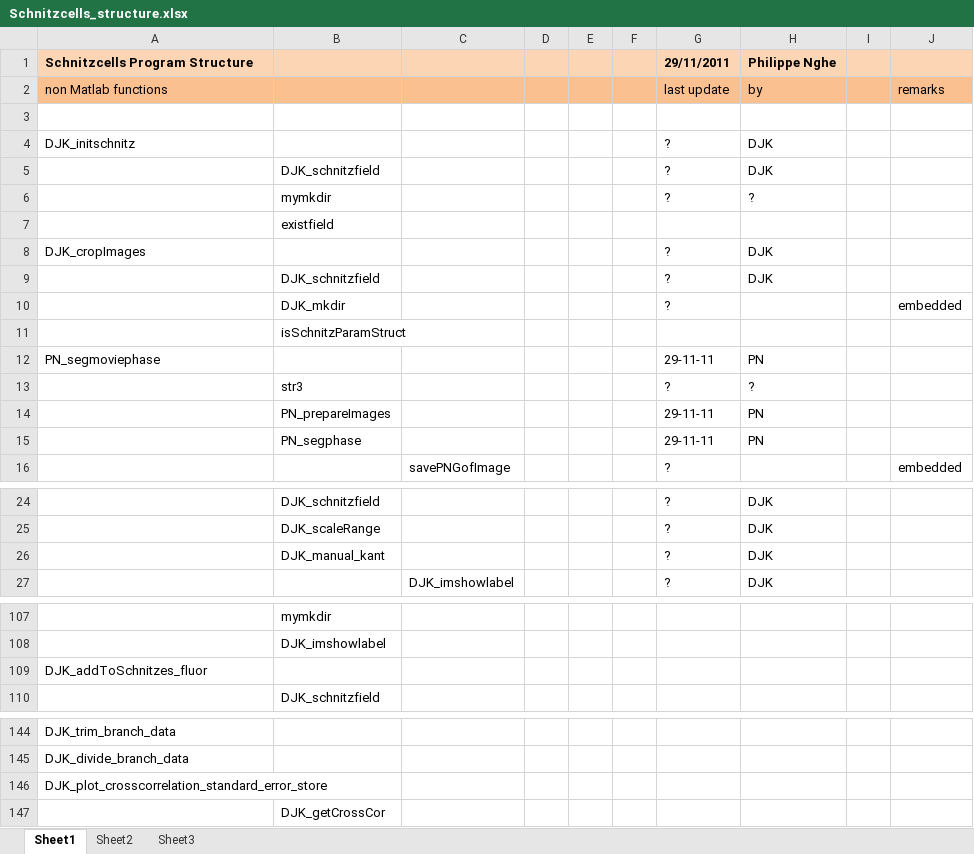
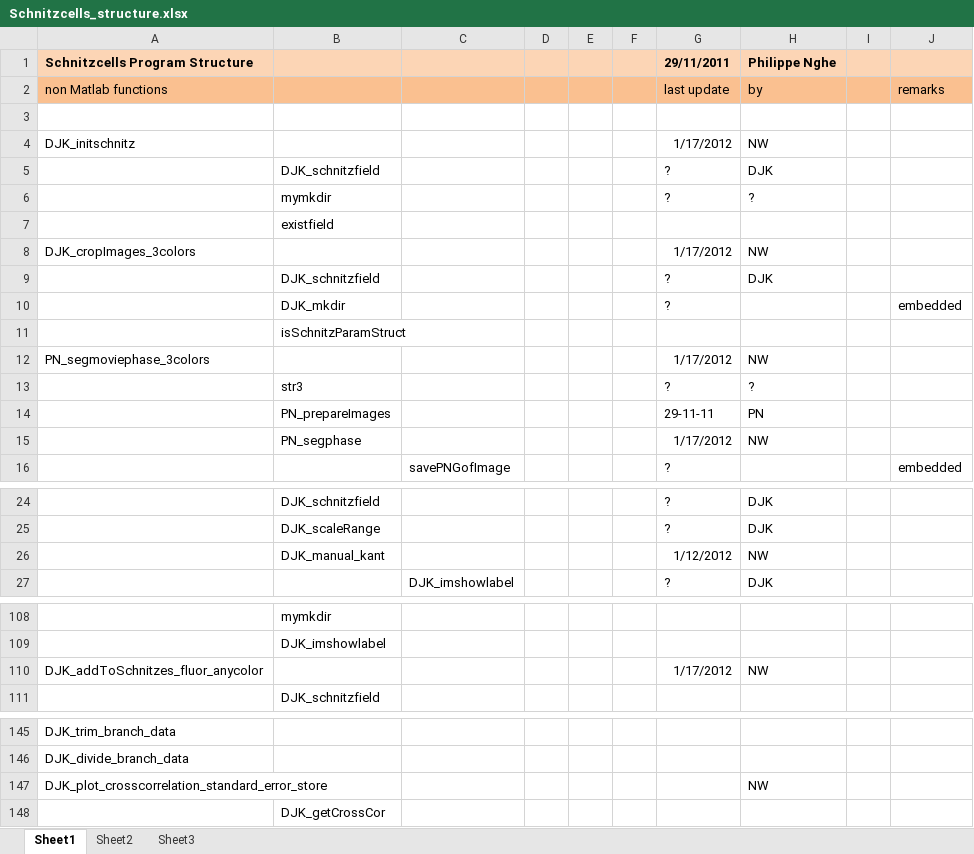
Before and after one commit to TansLab/Tans_Schnitzcells, an Excel workbook: Schnitzcells_structure.xlsx, sheet Sheet1, drawn as a sheet; only a part is shown, gaps mark what is left out; values as stored, in another font and other column widths than the file's, no borders; removed rows and columns are numbered as before the commit, all else as after; the diff covers the shown part only; the diff names each change by its address in the sheet, - before the commit and + after, or states it on an @@ line.

```diff
--- a/Schnitzcells_structure.xlsx (sheet Sheet1)
+++ b/Schnitzcells_structure.xlsx (sheet Sheet1)
-G4 (29/11/2011): ?
+G4 (29/11/2011): 1/17/2012
-H4 (Philippe Nghe): DJK
+H4 (Philippe Nghe): NW
-row 8: DJK_cropImages |  |  |  |  |  | ? | DJK
+row 8: DJK_cropImages_3colors |  |  |  |  |  | 1/17/2012 | NW
-row 12: PN_segmoviephase |  |  |  |  |  | 29-11-11 | PN
+row 12: PN_segmoviephase_3colors |  |  |  |  |  | 1/17/2012 | NW
-row 15:  | PN_segphase |  |  |  |  | 29-11-11 | PN
+row 15:  | PN_segphase |  |  |  |  | 1/17/2012 | NW
-row 26:  | DJK_manual_kant |  |  |  |  | ? | DJK
+row 26:  | DJK_manual_kant |  |  |  |  | 1/12/2012 | NW
-row 109: DJK_addToSchnitzes_fluor
+row 110: DJK_addToSchnitzes_fluor_anycolor |  |  |  |  |  | 1/17/2012 | NW
-H147 (Philippe Nghe): (empty)
+H147 (Philippe Nghe): NW
```
Also changed, not shown: 4 added rows, 31 removed rows and 1 edited cell elsewhere in this sheet, 37 other files.
